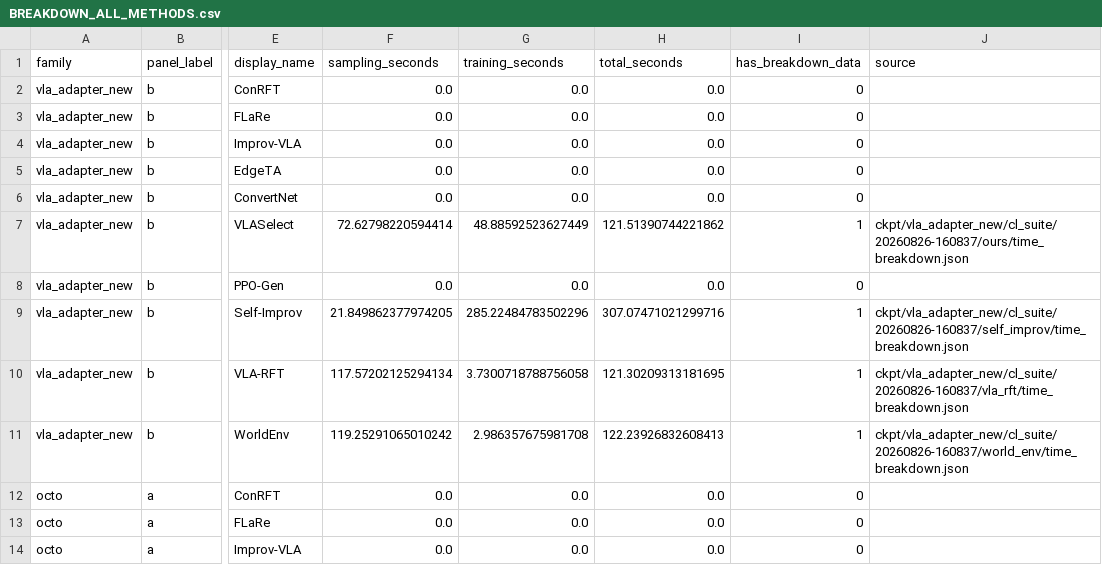
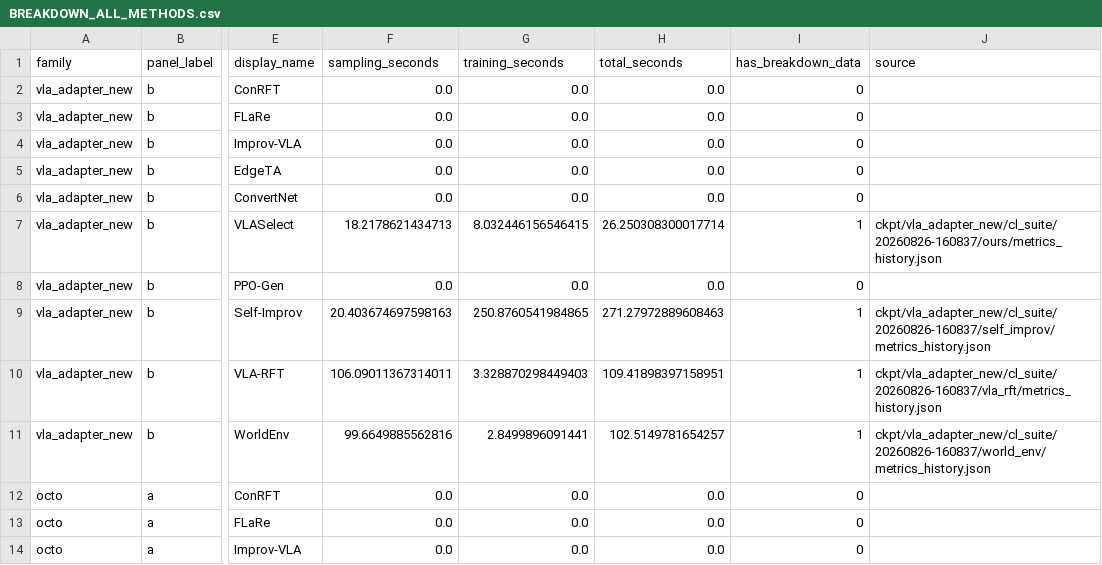
Before and after one commit to LINC-BIT/VLASelect, a CSV file: eval/overhead/overhead_same_acc_table/20260826-160837/BREAKDOWN_ALL_METHODS.csv, drawn as a sheet; only a part is shown, gaps mark what is left out; the diff names each change by its address in the sheet, - before the commit and + after, or states it on an @@ line.

```diff
--- a/eval/overhead/overhead_same_acc_table/20260826-160837/BREAKDOWN_ALL_METHODS.csv
+++ b/eval/overhead/overhead_same_acc_table/20260826-160837/BREAKDOWN_ALL_METHODS.csv
-F7 (sampling_seconds): 72.62798220594414
+F7 (sampling_seconds): 18.2178621434713
-G7 (training_seconds): 48.88592523627449
+G7 (training_seconds): 8.032446156546415
-H7 (total_seconds): 121.51390744221862
+H7 (total_seconds): 26.250308300017714
-J7 (source): ckpt/vla_adapter_new/cl_suite/20260826-160837/ours/time_breakdown.json
+J7 (source): ckpt/vla_adapter_new/cl_suite/20260826-160837/ours/metrics_history.json
-F9 (sampling_seconds): 21.849862377974205
+F9 (sampling_seconds): 20.403674697598163
-G9 (training_seconds): 285.22484783502296
+G9 (training_seconds): 250.8760541984865
-H9 (total_seconds): 307.07471021299716
+H9 (total_seconds): 271.27972889608463
-J9 (source): ckpt/vla_adapter_new/cl_suite/20260826-160837/self_improv/time_breakdown.json
+J9 (source): ckpt/vla_adapter_new/cl_suite/20260826-160837/self_improv/metrics_history.json
-F10 (sampling_seconds): 117.57202125294134
+F10 (sampling_seconds): 106.09011367314011
-G10 (training_seconds): 3.7300718788756058
+G10 (training_seconds): 3.328870298449403
-H10 (total_seconds): 121.30209313181695
+H10 (total_seconds): 109.41898397158951
-J10 (source): ckpt/vla_adapter_new/cl_suite/20260826-160837/vla_rft/time_breakdown.json
+J10 (source): ckpt/vla_adapter_new/cl_suite/20260826-160837/vla_rft/metrics_history.json
-F11 (sampling_seconds): 119.25291065010242
+F11 (sampling_seconds): 99.6649885562816
-G11 (training_seconds): 2.986357675981708
+G11 (training_seconds): 2.8499896091441
-H11 (total_seconds): 122.23926832608413
+H11 (total_seconds): 102.5149781654257
-J11 (source): ckpt/vla_adapter_new/cl_suite/20260826-160837/world_env/time_breakdown.json
+J11 (source): ckpt/vla_adapter_new/cl_suite/20260826-160837/world_env/metrics_history.json
```
Also changed, not shown: 11 other files.
